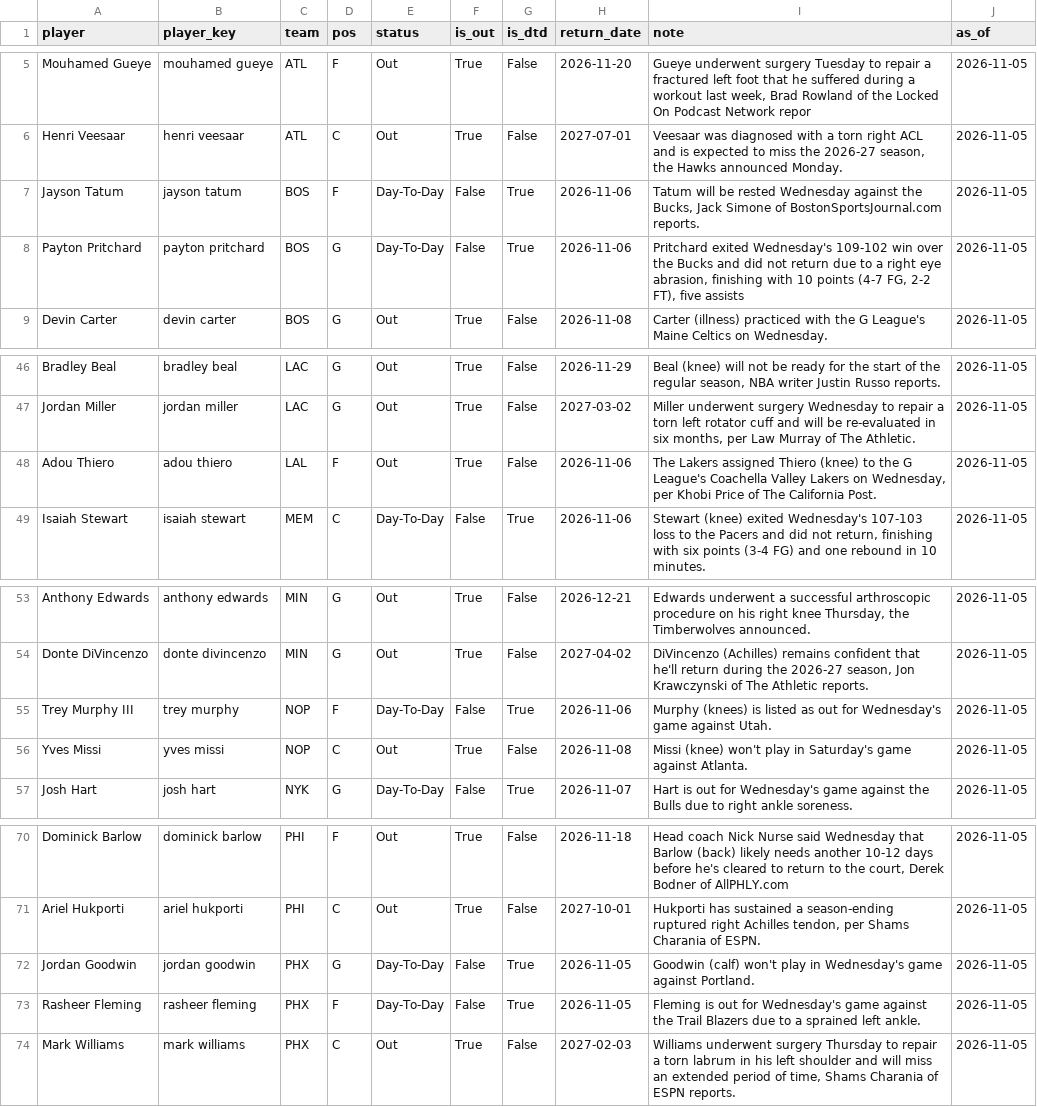
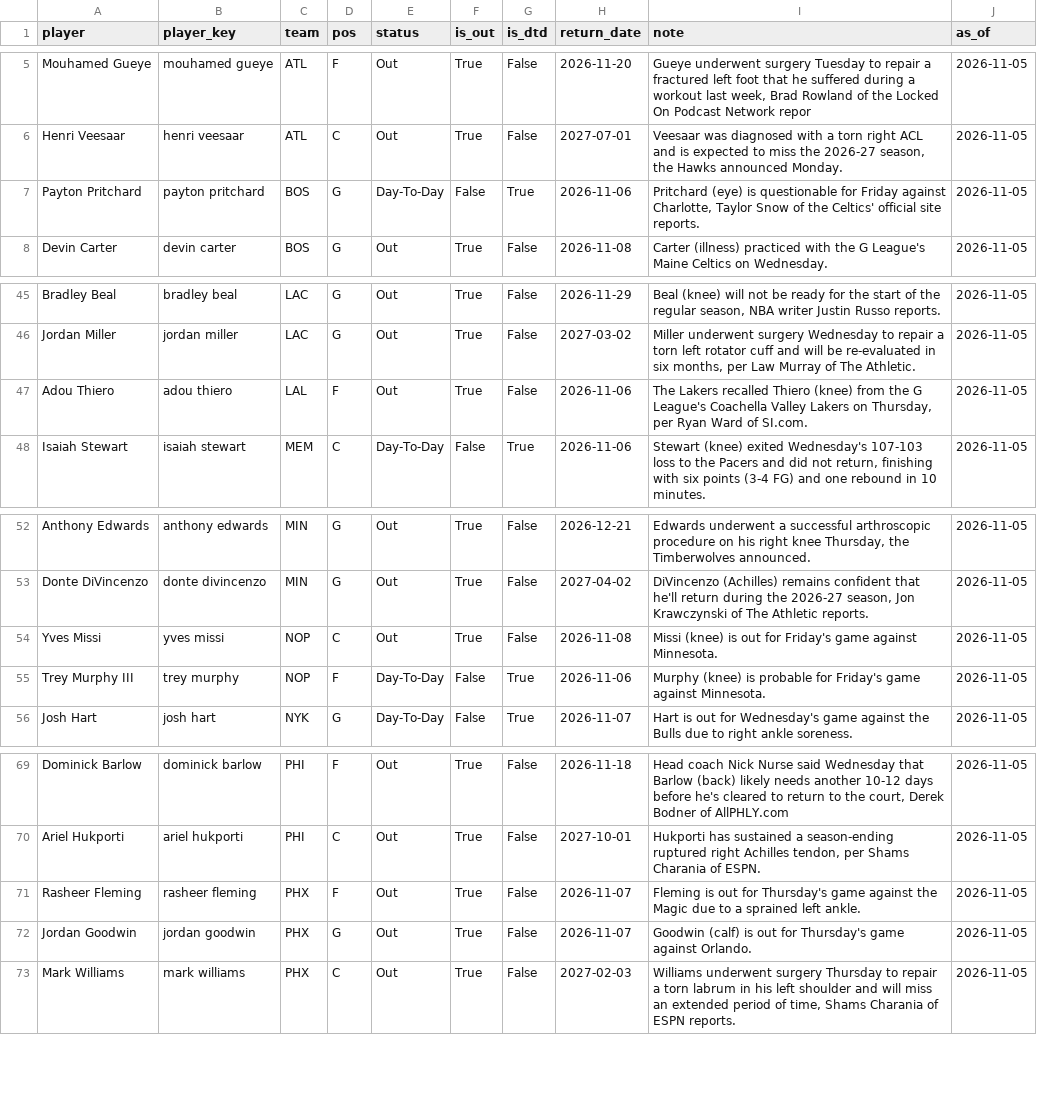
Before and after one commit to KyShiesty919/NBA-Props, a CSV file: data/injuries_latest.csv, drawn as a sheet; only a part is shown, gaps mark what is left out.

```diff
--- a/data/injuries_latest.csv
+++ b/data/injuries_latest.csv
@@ -6,4 +6,3 @@ Mouhamed Gueye,mouhamed gueye,ATL,F,Out,True,False,2026-11-20,"Gueye underwent s
 Henri Veesaar,henri veesaar,ATL,C,Out,True,False,2027-07-01,"Veesaar was diagnosed with a torn right ACL and is expected to miss the 2026-27 season, the Hawks announced Monday.",2026-11-05
-Jayson Tatum,jayson tatum,BOS,F,Day-To-Day,False,True,2026-11-06,"Tatum will be rested Wednesday against the Bucks, Jack Simone of BostonSportsJournal.com reports.",2026-11-05
-Payton Pritchard,payton pritchard,BOS,G,Day-To-Day,False,True,2026-11-06,"Pritchard exited Wednesday's 109-102 win over the Bucks and did not return due to a right eye abrasion, finishing with 10 points (4-7 FG, 2-2 FT), five assists ",2026-11-05
+Payton Pritchard,payton pritchard,BOS,G,Day-To-Day,False,True,2026-11-06,"Pritchard (eye) is questionable for Friday against Charlotte, Taylor Snow of the Celtics' official site reports.",2026-11-05
 Devin Carter,devin carter,BOS,G,Out,True,False,2026-11-08,Carter (illness) practiced with the G League's Maine Celtics on Wednesday.,2026-11-05
@@ -47,3 +46,3 @@ Bradley Beal,bradley beal,LAC,G,Out,True,False,2026-11-29,"Beal (knee) will not
 Jordan Miller,jordan miller,LAC,G,Out,True,False,2027-03-02,"Miller underwent surgery Wednesday to repair a torn left rotator cuff and will be re-evaluated in six months, per Law Murray of The Athletic.",2026-11-05
-Adou Thiero,adou thiero,LAL,F,Out,True,False,2026-11-06,"The Lakers assigned Thiero (knee) to the G League's Coachella Valley Lakers on Wednesday, per Khobi Price of The California Post.",2026-11-05
+Adou Thiero,adou thiero,LAL,F,Out,True,False,2026-11-06,"The Lakers recalled Thiero (knee) from the G League's Coachella Valley Lakers on Thursday, per Ryan Ward of SI.com.",2026-11-05
 Isaiah Stewart,isaiah stewart,MEM,C,Day-To-Day,False,True,2026-11-06,"Stewart (knee) exited Wednesday's 107-103 loss to the Pacers and did not return, finishing with six points (3-4 FG) and one rebound in 10 minutes.",2026-11-05
@@ -54,4 +53,4 @@ Anthony Edwards,anthony edwards,MIN,G,Out,True,False,2026-12-21,"Edwards underwe
 Donte DiVincenzo,donte divincenzo,MIN,G,Out,True,False,2027-04-02,"DiVincenzo (Achilles) remains confident that he'll return during the 2026-27 season, Jon Krawczynski of The Athletic reports.",2026-11-05
-Trey Murphy III,trey murphy,NOP,F,Day-To-Day,False,True,2026-11-06,Murphy (knees) is listed as out for Wednesday's game against Utah.,2026-11-05
-Yves Missi,yves missi,NOP,C,Out,True,False,2026-11-08,Missi (knee) won't play in Saturday's game against Atlanta.,2026-11-05
+Yves Missi,yves missi,NOP,C,Out,True,False,2026-11-08,Missi (knee) is out for Friday's game against Minnesota.,2026-11-05
+Trey Murphy III,trey murphy,NOP,F,Day-To-Day,False,True,2026-11-06,Murphy (knee) is probable for Friday's game against Minnesota.,2026-11-05
 Josh Hart,josh hart,NYK,G,Day-To-Day,False,True,2026-11-07,Hart is out for Wednesday's game against the Bulls due to right ankle soreness.,2026-11-05
@@ -71,4 +70,4 @@ Dominick Barlow,dominick barlow,PHI,F,Out,True,False,2026-11-18,"Head coach Nick
 Ariel Hukporti,ariel hukporti,PHI,C,Out,True,False,2027-10-01,"Hukporti has sustained a season-ending ruptured right Achilles tendon, per Shams Charania of ESPN.",2026-11-05
-Jordan Goodwin,jordan goodwin,PHX,G,Day-To-Day,False,True,2026-11-05,Goodwin (calf) won't play in Wednesday's game against Portland.,2026-11-05
-Rasheer Fleming,rasheer fleming,PHX,F,Day-To-Day,False,True,2026-11-05,Fleming is out for Wednesday's game against the Trail Blazers due to a sprained left ankle.,2026-11-05
+Rasheer Fleming,rasheer fleming,PHX,F,Out,True,False,2026-11-07,Fleming is out for Thursday's game against the Magic due to a sprained left ankle.,2026-11-05
+Jordan Goodwin,jordan goodwin,PHX,G,Out,True,False,2026-11-07,Goodwin (calf) is out for Thursday's game against Orlando.,2026-11-05
 Mark Williams,mark williams,PHX,C,Out,True,False,2027-02-03,"Williams underwent surgery Thursday to repair a torn labrum in his left shoulder and will miss an extended period of time, Shams Charania of ESPN reports.",2026-11-05
```
Also changed, not shown: data/espn_rosters.csv, data/gamelogs_2026-27.csv, 1 other file.
